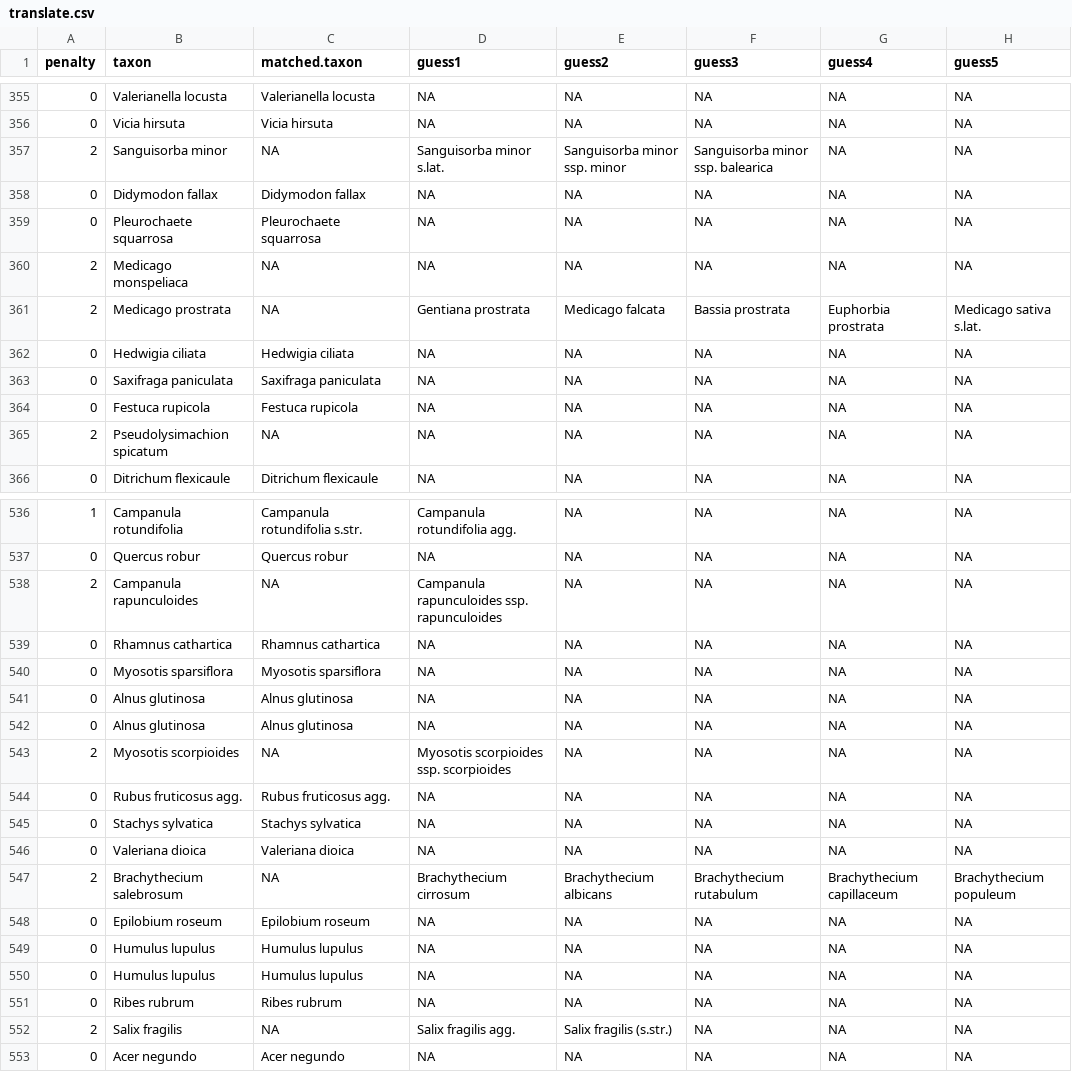
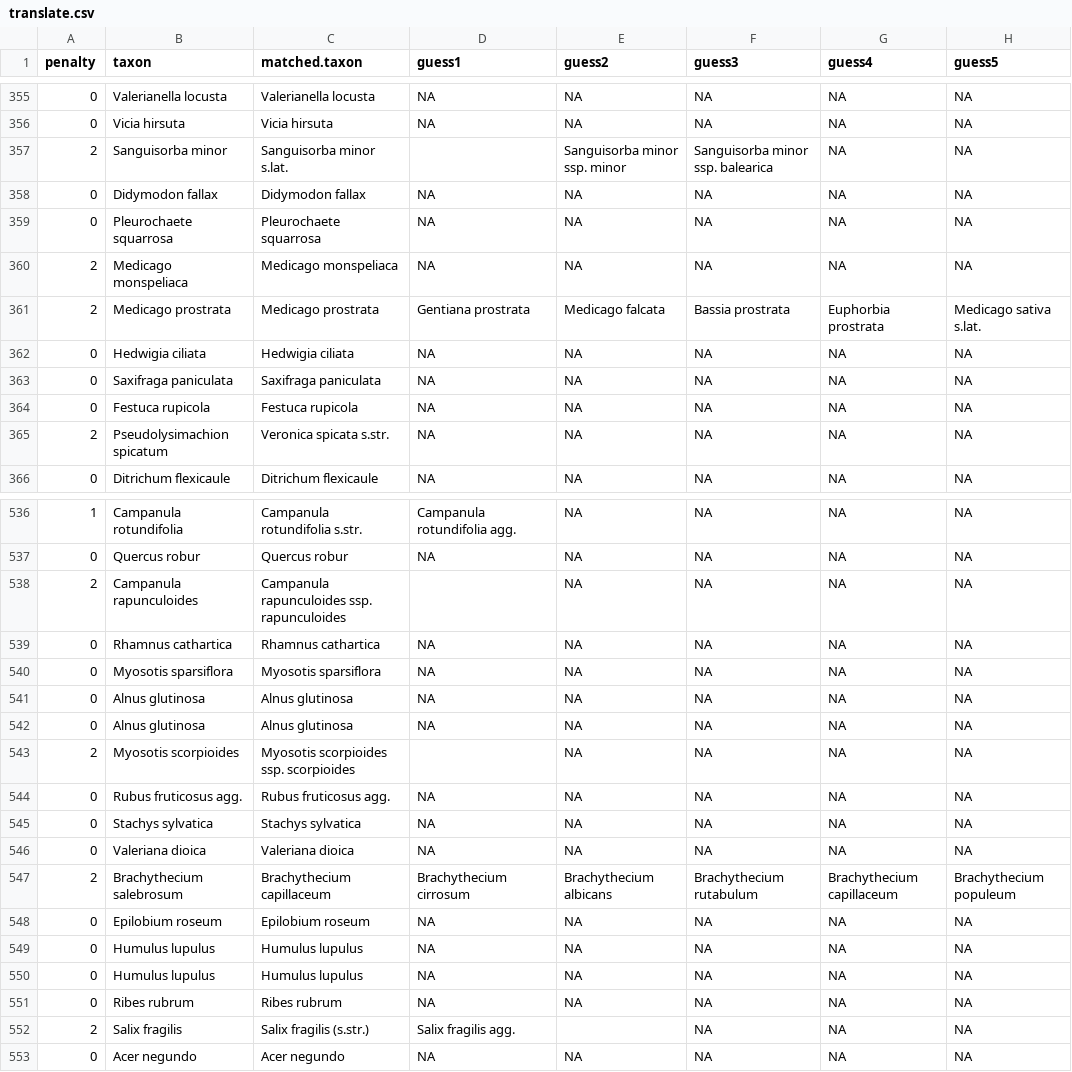
Before and after one commit to albinblaschka/vegsoup-data, a CSV file: chytry1996/translate.csv, drawn as a sheet; only a part is shown, gaps mark what is left out; the diff covers the shown part only; the diff names each change by its address in the sheet, - before the commit and + after, or states it on an @@ line.

```diff
--- a/chytry1996/translate.csv
+++ b/chytry1996/translate.csv
-C357 (matched.taxon): NA
+C357 (matched.taxon): Sanguisorba minor s.lat.
-D357 (guess1): Sanguisorba minor s.lat.
+D357 (guess1): (empty)
-C360 (matched.taxon): NA
+C360 (matched.taxon): Medicago monspeliaca
-C361 (matched.taxon): NA
+C361 (matched.taxon): Medicago prostrata
-C365 (matched.taxon): NA
+C365 (matched.taxon): Veronica spicata s.str.
-C538 (matched.taxon): NA
+C538 (matched.taxon): Campanula rapunculoides ssp. rapunculoides
-D538 (guess1): Campanula rapunculoides ssp. rapunculoides
+D538 (guess1): (empty)
-C543 (matched.taxon): NA
+C543 (matched.taxon): Myosotis scorpioides ssp. scorpioides
-D543 (guess1): Myosotis scorpioides ssp. scorpioides
+D543 (guess1): (empty)
-C547 (matched.taxon): NA
+C547 (matched.taxon): Brachythecium capillaceum
-C552 (matched.taxon): NA
+C552 (matched.taxon): Salix fragilis (s.str.)
-E552 (guess2): Salix fragilis (s.str.)
+E552 (guess2): (empty)
```
Also changed, not shown: 54 edited cells elsewhere in this file, 2 other files.
